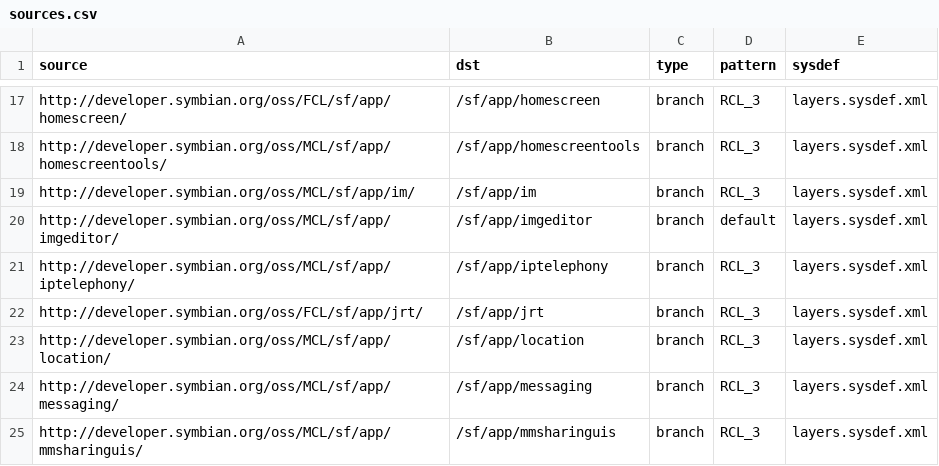
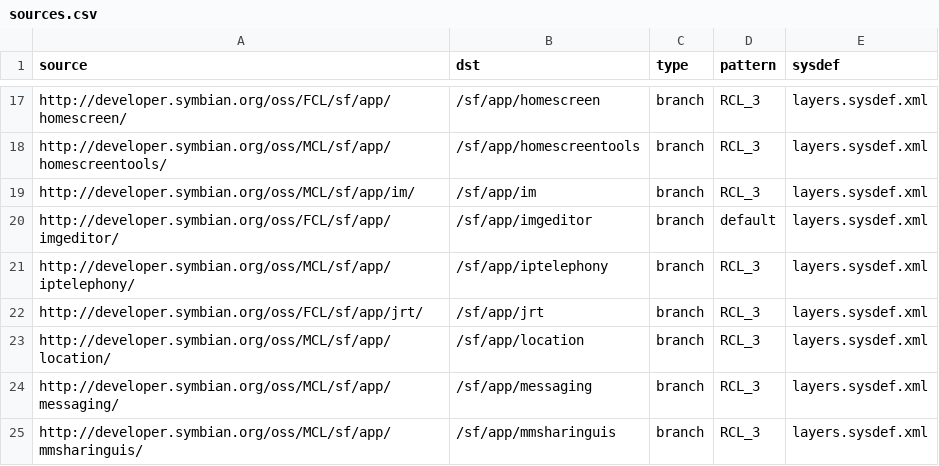
Before and after one commit to SymbianSource/oss.FCL.sftools.fbf.projects.platforms, a CSV file: symbian3/single/sources.csv, drawn as a sheet; only a part is shown, gaps mark what is left out.

Commit message:
Imgeditor built from FCL to fix Unfrozen export errors.

```diff
--- a/symbian3/single/sources.csv
+++ b/symbian3/single/sources.csv
@@ -19,3 +19,3 @@ http://developer.symbian.org/oss/MCL/sf/app/homescreentools/,/sf/app/homescreent
 http://developer.symbian.org/oss/MCL/sf/app/im/,/sf/app/im,branch,RCL_3,layers.sysdef.xml
-http://developer.symbian.org/oss/MCL/sf/app/imgeditor/,/sf/app/imgeditor,branch,default,layers.sysdef.xml
+http://developer.symbian.org/oss/FCL/sf/app/imgeditor/,/sf/app/imgeditor,branch,default,layers.sysdef.xml
 http://developer.symbian.org/oss/MCL/sf/app/iptelephony/,/sf/app/iptelephony,branch,RCL_3,layers.sysdef.xml
```
